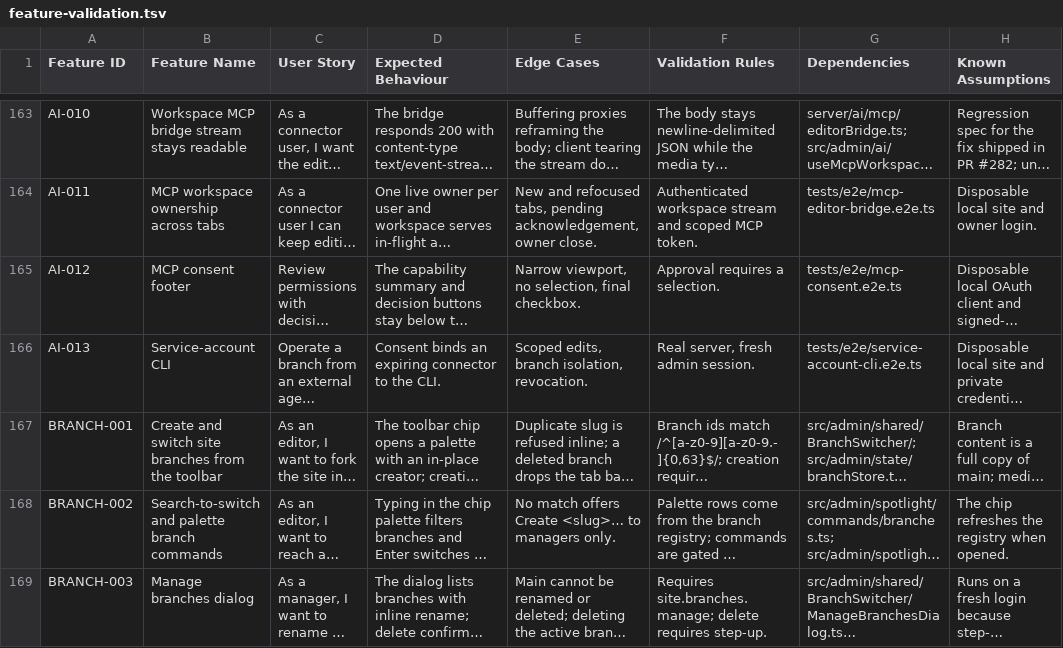
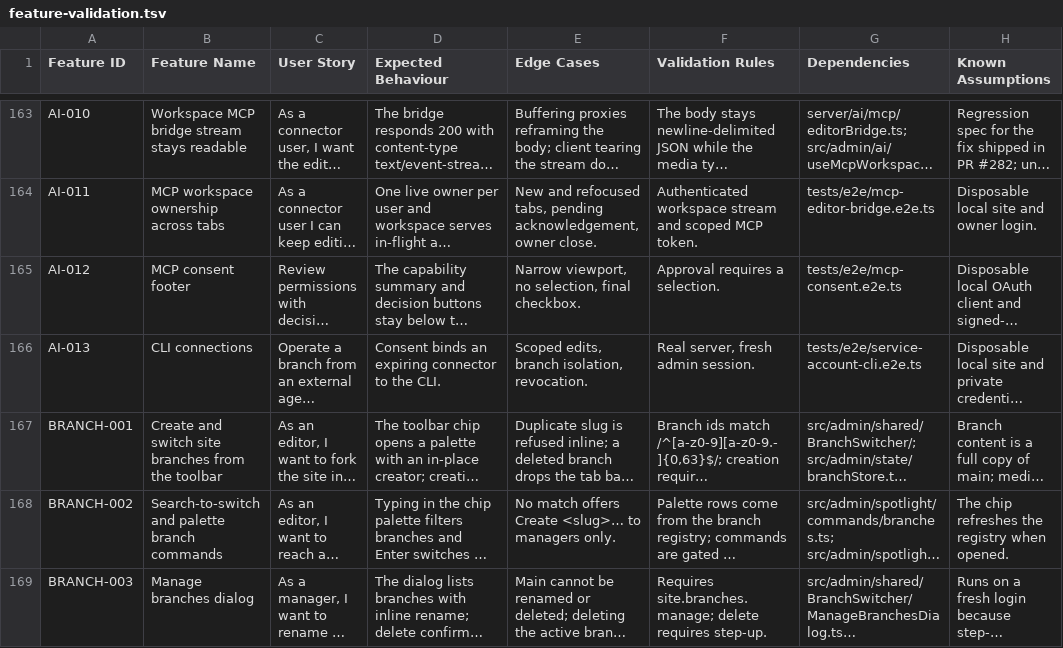
Before and after one commit to CoreBunch/Instatic, a TSV file: docs/e2e/feature-validation.tsv, drawn as a sheet; only a part is shown, gaps mark what is left out; long unchanged cells end in …; the diff names each change by its address in the sheet, - before the commit and + after, or states it on an @@ line.

Commit message:
refactor(admin): label agent connections as CLI in the AI workspace

```diff
--- a/docs/e2e/feature-validation.tsv
+++ b/docs/e2e/feature-validation.tsv
-B166 (Feature Name): Service-account CLI
+B166 (Feature Name): CLI connections
```
Also changed, not shown: 7 other files.
